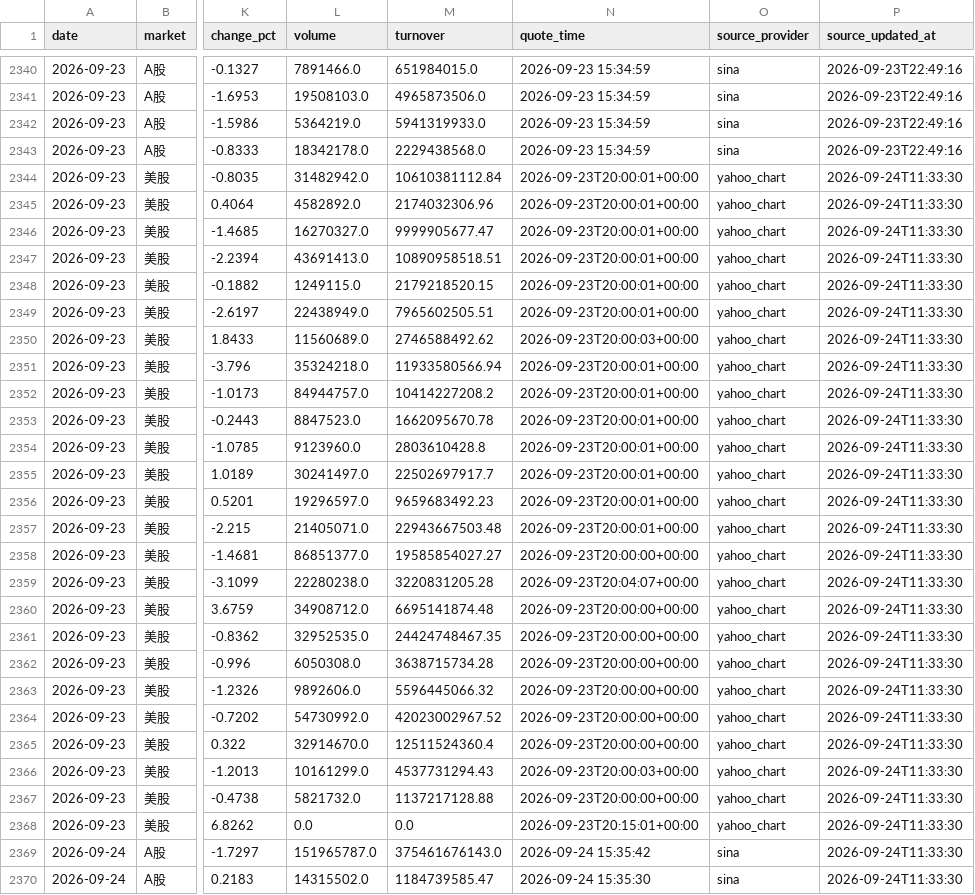
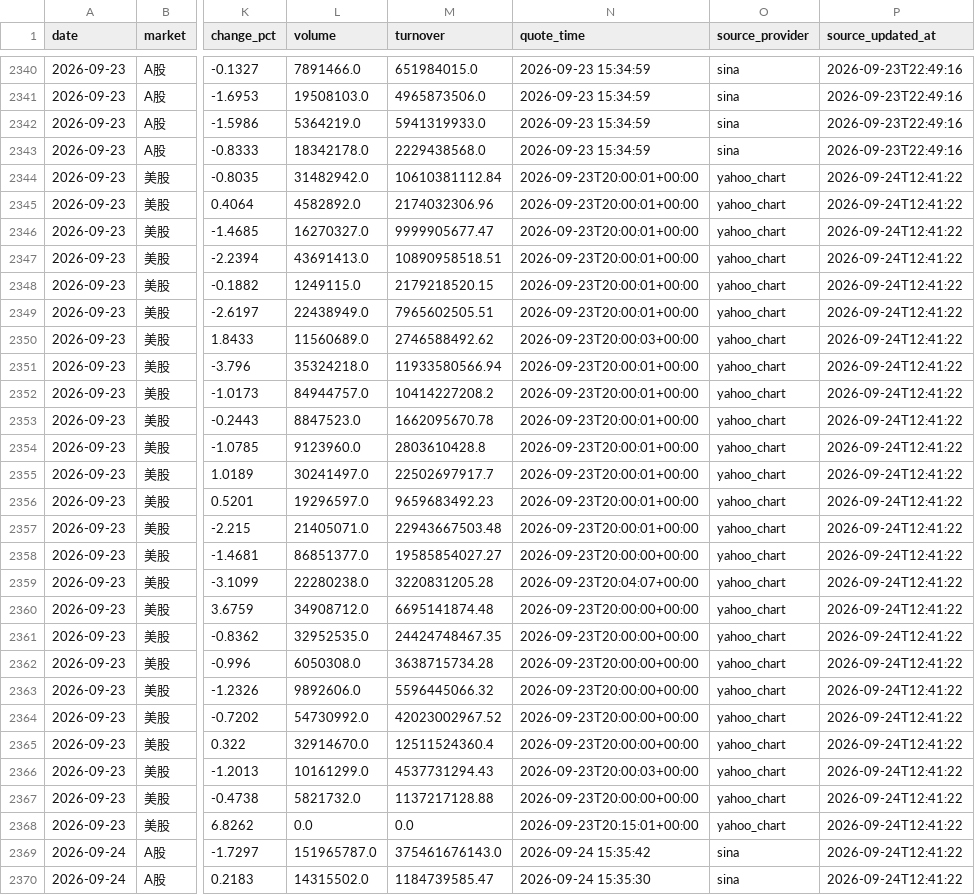
Before and after one commit to 295500p-cheng/dual-market-ai-quant-sim, a CSV file: outputs/daily-quant/reviews/price-history.csv, drawn as a sheet; only a part is shown, gaps mark what is left out; the diff covers the shown part only; the diff names each change by its address in the sheet, - before the commit and + after, or states it on an @@ line.

```diff
--- a/outputs/daily-quant/reviews/price-history.csv
+++ b/outputs/daily-quant/reviews/price-history.csv
-P2344:P2370 (source_updated_at): 2026-09-24T11:33:30
+P2344:P2370 (source_updated_at): 2026-09-24T12:41:22
```
Also changed, not shown: 29 edited cells elsewhere in this file, 14 other files.
